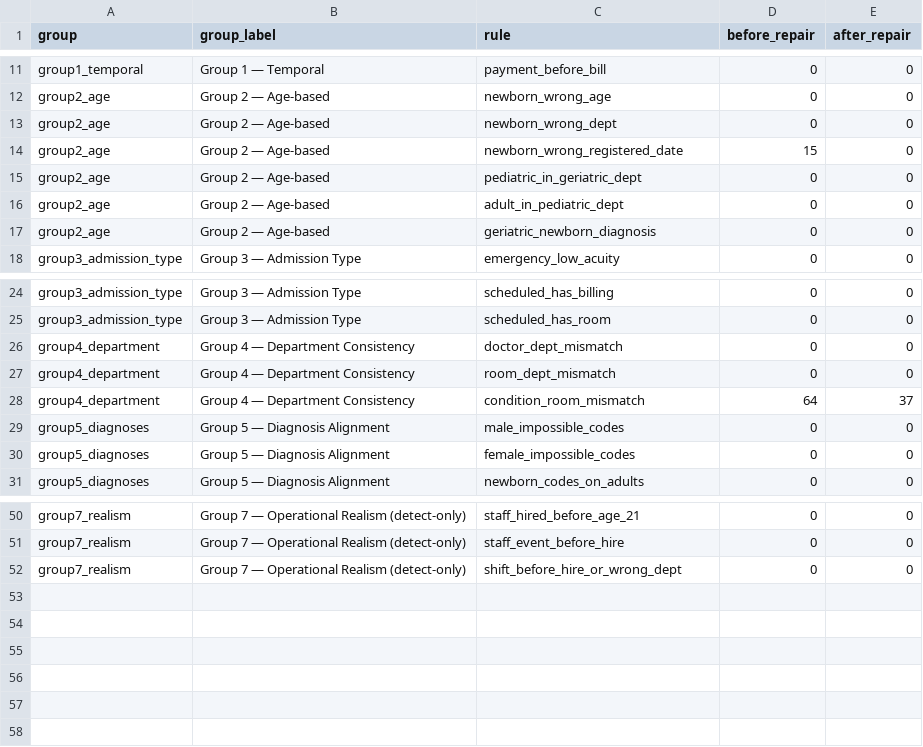
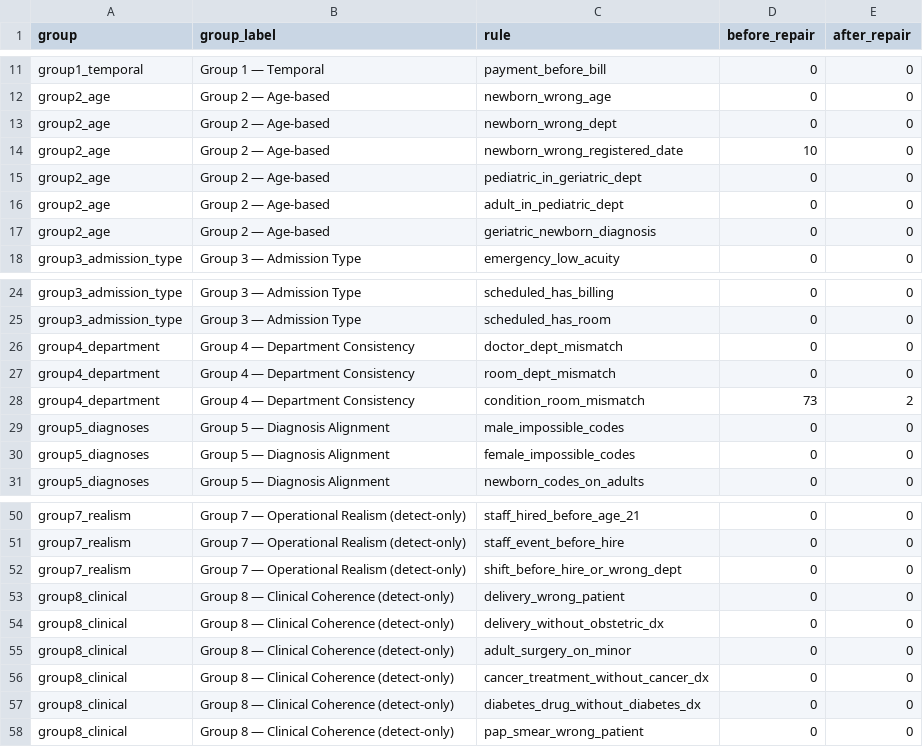
Before and after one commit to brianravelo28/synthetic-hospital-db, a CSV file: docs/validation_runs/medium.csv, drawn as a sheet; only a part is shown, gaps mark what is left out.

```diff
--- a/docs/validation_runs/medium.csv
+++ b/docs/validation_runs/medium.csv
@@ -13,3 +13,3 @@ group2_age,Group 2 — Age-based,newborn_wrong_age,0,0
 group2_age,Group 2 — Age-based,newborn_wrong_dept,0,0
-group2_age,Group 2 — Age-based,newborn_wrong_registered_date,15,0
+group2_age,Group 2 — Age-based,newborn_wrong_registered_date,10,0
 group2_age,Group 2 — Age-based,pediatric_in_geriatric_dept,0,0
@@ -27,3 +27,3 @@ group4_department,Group 4 — Department Consistency,doctor_dept_mismatch,0,0
 group4_department,Group 4 — Department Consistency,room_dept_mismatch,0,0
-group4_department,Group 4 — Department Consistency,condition_room_mismatch,64,37
+group4_department,Group 4 — Department Consistency,condition_room_mismatch,73,2
 group5_diagnoses,Group 5 — Diagnosis Alignment,male_impossible_codes,0,0
@@ -52 +52,7 @@ group7_realism,Group 7 — Operational Realism (detect-only),staff_event_before_
 group7_realism,Group 7 — Operational Realism (detect-only),shift_before_hire_or_wrong_dept,0,0
+group8_clinical,Group 8 — Clinical Coherence (detect-only),delivery_wrong_patient,0,0
+group8_clinical,Group 8 — Clinical Coherence (detect-only),delivery_without_obstetric_dx,0,0
+group8_clinical,Group 8 — Clinical Coherence (detect-only),adult_surgery_on_minor,0,0
+group8_clinical,Group 8 — Clinical Coherence (detect-only),cancer_treatment_without_cancer_dx,0,0
+group8_clinical,Group 8 — Clinical Coherence (detect-only),diabetes_drug_without_diabetes_dx,0,0
+group8_clinical,Group 8 — Clinical Coherence (detect-only),pap_smear_wrong_patient,0,0
```
Also changed, not shown: app/data/doctors.csv, app/data/patient_procedures.csv, 34 other files.
